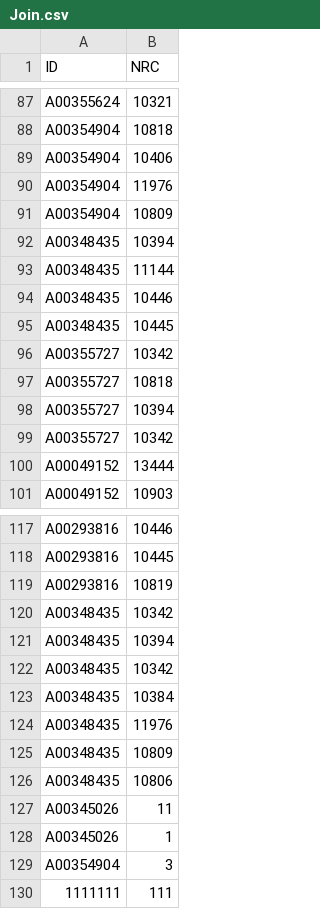
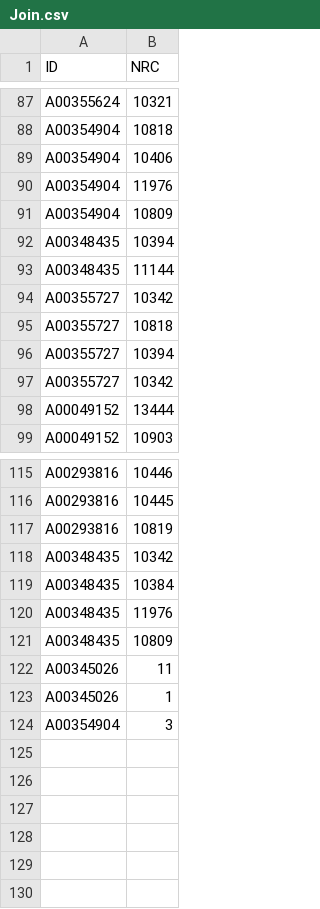
Before and after one commit to Matein092/Agenda, a CSV file: data/Join.csv, drawn as a sheet; only a part is shown, gaps mark what is left out.

```diff
--- a/data/Join.csv
+++ b/data/Join.csv
@@ -93,4 +93,2 @@ A00348435;10394
 A00348435;11144
-A00348435;10446
-A00348435;10445
 A00355727;10342
@@ -120,4 +118,2 @@ A00293816;10819
 A00348435;10342
-A00348435;10394
-A00348435;10342
 A00348435;10384
@@ -125,3 +121,2 @@ A00348435;11976
 A00348435;10809
-A00348435;10806
 A00345026;11
@@ -129,2 +124 @@ A00345026;1
 A00354904;3
-1111111;111
```
Also changed, not shown: data/Courses.csv, data/Students.csv, 4 other files.
